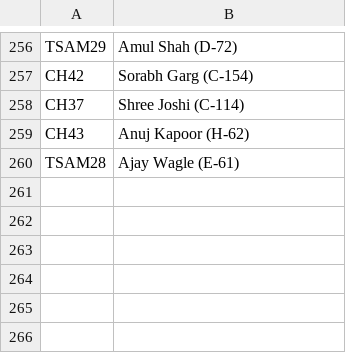
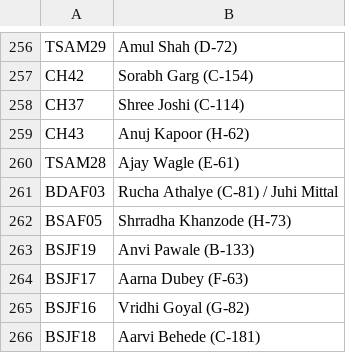
Before and after one commit to kaunteya/jade-indoor, a CSV file: schedules/data/results.csv, drawn as a sheet; only a part is shown, gaps mark what is left out; the diff names each change by its address in the sheet, - before the commit and + after, or states it on an @@ line.

Commit message:
Record two women's badminton finals and four junior quarter-finals

```diff
--- a/schedules/data/results.csv
+++ b/schedules/data/results.csv
+row 261: BDAF03 | Rucha Athalye (C-81) / Juhi Mittal
+row 262: BSAF05 | Shrradha Khanzode (H-73)
+row 263: BSJF19 | Anvi Pawale (B-133)
+row 264: BSJF17 | Aarna Dubey (F-63)
+row 265: BSJF16 | Vridhi Goyal (G-82)
+row 266: BSJF18 | Aarvi Behede (C-181)
```
